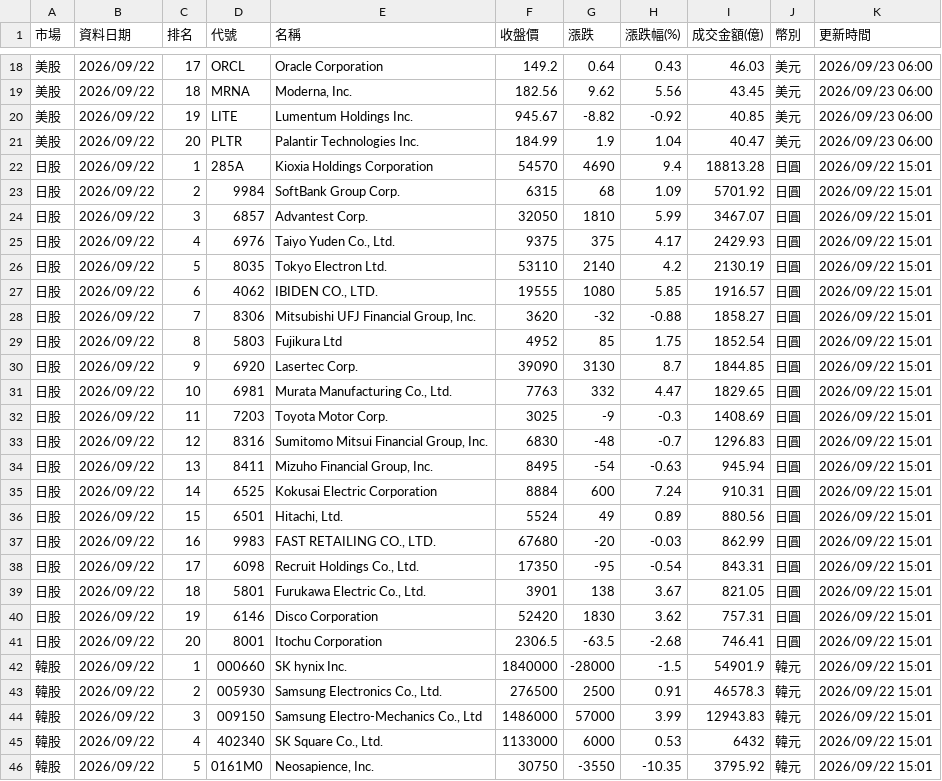
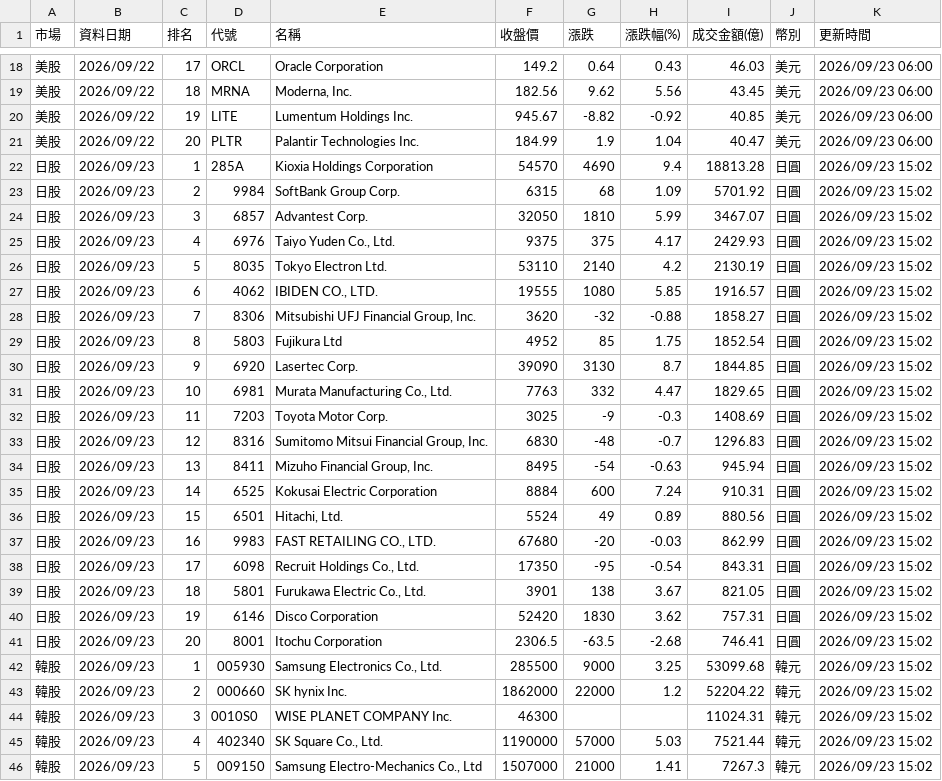
Before and after one commit to ntuacurry/stock-data, a CSV file: 美日韓成交額榜.csv, drawn as a sheet; only a part is shown, gaps mark what is left out; the diff covers the shown part only.

Commit message:
更新 美日韓成交額榜.csv（2026-09-23 15:02）

```diff
--- a/美日韓成交額榜.csv
+++ b/美日韓成交額榜.csv
@@ -21,26 +21,26 @@
 美股,2026/09/22,20,PLTR,Palantir Technologies Inc.,184.99,1.9,1.04,40.47,美元,2026/09/23 06:00
-日股,2026/09/22,1,285A,Kioxia Holdings Corporation,54570,4690,9.4,18813.28,日圓,2026/09/22 15:01
-日股,2026/09/22,2,9984,SoftBank Group Corp.,6315,68,1.09,5701.92,日圓,2026/09/22 15:01
-日股,2026/09/22,3,6857,Advantest Corp.,32050,1810,5.99,3467.07,日圓,2026/09/22 15:01
-日股,2026/09/22,4,6976,"Taiyo Yuden Co., Ltd.",9375,375,4.17,2429.93,日圓,2026/09/22 15:01
-日股,2026/09/22,5,8035,Tokyo Electron Ltd.,53110,2140,4.2,2130.19,日圓,2026/09/22 15:01
-日股,2026/09/22,6,4062,"IBIDEN CO., LTD.",19555,1080,5.85,1916.57,日圓,2026/09/22 15:01
-日股,2026/09/22,7,8306,"Mitsubishi UFJ Financial Group, Inc.",3620,-32,-0.88,1858.27,日圓,2026/09/22 15:01
-日股,2026/09/22,8,5803,Fujikura Ltd,4952,85,1.75,1852.54,日圓,2026/09/22 15:01
-日股,2026/09/22,9,6920,Lasertec Corp.,39090,3130,8.7,1844.85,日圓,2026/09/22 15:01
-日股,2026/09/22,10,6981,"Murata Manufacturing Co., Ltd.",7763,332,4.47,1829.65,日圓,2026/09/22 15:01
-日股,2026/09/22,11,7203,Toyota Motor Corp.,3025,-9,-0.3,1408.69,日圓,2026/09/22 15:01
-日股,2026/09/22,12,8316,"Sumitomo Mitsui Financial Group, Inc.",6830,-48,-0.7,1296.83,日圓,2026/09/22 15:01
-日股,2026/09/22,13,8411,"Mizuho Financial Group, Inc.",8495,-54,-0.63,945.94,日圓,2026/09/22 15:01
-日股,2026/09/22,14,6525,Kokusai Electric Corporation,8884,600,7.24,910.31,日圓,2026/09/22 15:01
-日股,2026/09/22,15,6501,"Hitachi, Ltd.",5524,49,0.89,880.56,日圓,2026/09/22 15:01
-日股,2026/09/22,16,9983,"FAST RETAILING CO., LTD.",67680,-20,-0.03,862.99,日圓,2026/09/22 15:01
-日股,2026/09/22,17,6098,"Recruit Holdings Co., Ltd.",17350,-95,-0.54,843.31,日圓,2026/09/22 15:01
-日股,2026/09/22,18,5801,"Furukawa Electric Co., Ltd.",3901,138,3.67,821.05,日圓,2026/09/22 15:01
-日股,2026/09/22,19,6146,Disco Corporation,52420,1830,3.62,757.31,日圓,2026/09/22 15:01
-日股,2026/09/22,20,8001,Itochu Corporation,2306.5,-63.5,-2.68,746.41,日圓,2026/09/22 15:01
-韓股,2026/09/22,1,000660,SK hynix Inc.,1840000,-28000,-1.5,54901.9,韓元,2026/09/22 15:01
-韓股,2026/09/22,2,005930,"Samsung Electronics Co., Ltd.",276500,2500,0.91,46578.3,韓元,2026/09/22 15:01
-韓股,2026/09/22,3,009150,"Samsung Electro-Mechanics Co., Ltd",1486000,57000,3.99,12943.83,韓元,2026/09/22 15:01
-韓股,2026/09/22,4,402340,"SK Square Co., Ltd.",1133000,6000,0.53,6432,韓元,2026/09/22 15:01
-韓股,2026/09/22,5,0161M0,"Neosapience, Inc.",30750,-3550,-10.35,3795.92,韓元,2026/09/22 15:01
+日股,2026/09/23,1,285A,Kioxia Holdings Corporation,54570,4690,9.4,18813.28,日圓,2026/09/23 15:02
+日股,2026/09/23,2,9984,SoftBank Group Corp.,6315,68,1.09,5701.92,日圓,2026/09/23 15:02
+日股,2026/09/23,3,6857,Advantest Corp.,32050,1810,5.99,3467.07,日圓,2026/09/23 15:02
+日股,2026/09/23,4,6976,"Taiyo Yuden Co., Ltd.",9375,375,4.17,2429.93,日圓,2026/09/23 15:02
+日股,2026/09/23,5,8035,Tokyo Electron Ltd.,53110,2140,4.2,2130.19,日圓,2026/09/23 15:02
+日股,2026/09/23,6,4062,"IBIDEN CO., LTD.",19555,1080,5.85,1916.57,日圓,2026/09/23 15:02
+日股,2026/09/23,7,8306,"Mitsubishi UFJ Financial Group, Inc.",3620,-32,-0.88,1858.27,日圓,2026/09/23 15:02
+日股,2026/09/23,8,5803,Fujikura Ltd,4952,85,1.75,1852.54,日圓,2026/09/23 15:02
+日股,2026/09/23,9,6920,Lasertec Corp.,39090,3130,8.7,1844.85,日圓,2026/09/23 15:02
+日股,2026/09/23,10,6981,"Murata Manufacturing Co., Ltd.",7763,332,4.47,1829.65,日圓,2026/09/23 15:02
+日股,2026/09/23,11,7203,Toyota Motor Corp.,3025,-9,-0.3,1408.69,日圓,2026/09/23 15:02
+日股,2026/09/23,12,8316,"Sumitomo Mitsui Financial Group, Inc.",6830,-48,-0.7,1296.83,日圓,2026/09/23 15:02
+日股,2026/09/23,13,8411,"Mizuho Financial Group, Inc.",8495,-54,-0.63,945.94,日圓,2026/09/23 15:02
+日股,2026/09/23,14,6525,Kokusai Electric Corporation,8884,600,7.24,910.31,日圓,2026/09/23 15:02
+日股,2026/09/23,15,6501,"Hitachi, Ltd.",5524,49,0.89,880.56,日圓,2026/09/23 15:02
+日股,2026/09/23,16,9983,"FAST RETAILING CO., LTD.",67680,-20,-0.03,862.99,日圓,2026/09/23 15:02
+日股,2026/09/23,17,6098,"Recruit Holdings Co., Ltd.",17350,-95,-0.54,843.31,日圓,2026/09/23 15:02
+日股,2026/09/23,18,5801,"Furukawa Electric Co., Ltd.",3901,138,3.67,821.05,日圓,2026/09/23 15:02
+日股,2026/09/23,19,6146,Disco Corporation,52420,1830,3.62,757.31,日圓,2026/09/23 15:02
+日股,2026/09/23,20,8001,Itochu Corporation,2306.5,-63.5,-2.68,746.41,日圓,2026/09/23 15:02
+韓股,2026/09/23,1,005930,"Samsung Electronics Co., Ltd.",285500,9000,3.25,53099.68,韓元,2026/09/23 15:02
+韓股,2026/09/23,2,000660,SK hynix Inc.,1862000,22000,1.2,52204.22,韓元,2026/09/23 15:02
+韓股,2026/09/23,3,0010S0,WISE PLANET COMPANY Inc.,46300,,,11024.31,韓元,2026/09/23 15:02
+韓股,2026/09/23,4,402340,"SK Square Co., Ltd.",1190000,57000,5.03,7521.44,韓元,2026/09/23 15:02
+韓股,2026/09/23,5,009150,"Samsung Electro-Mechanics Co., Ltd",1507000,21000,1.41,7267.3,韓元,2026/09/23 15:02
```
Also changed, not shown: 120 edited cells elsewhere in this file.
